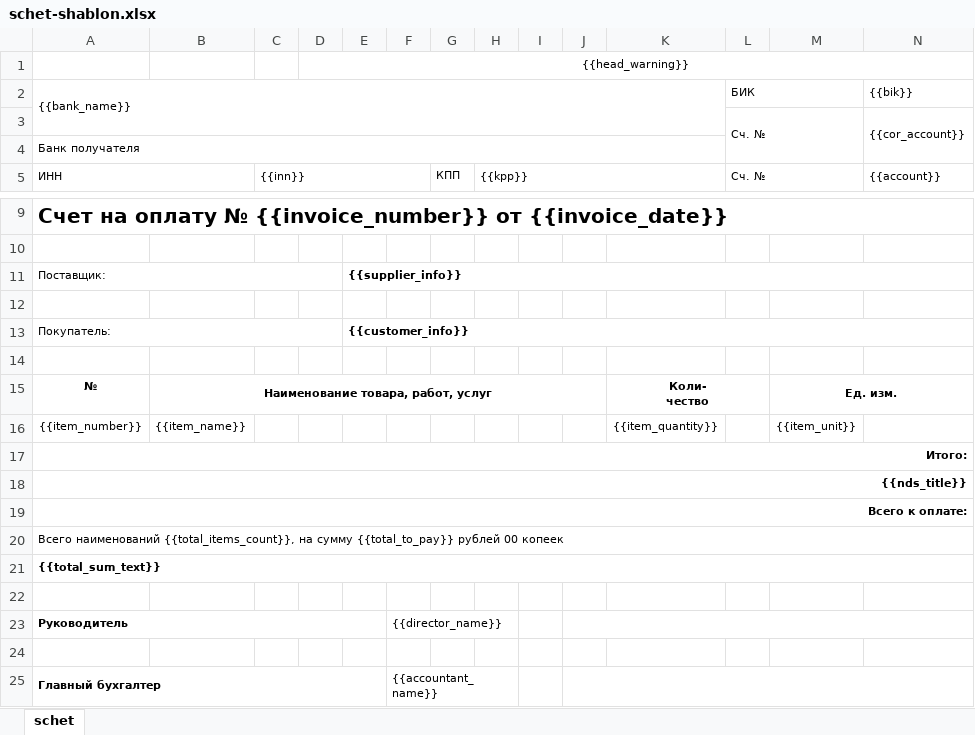
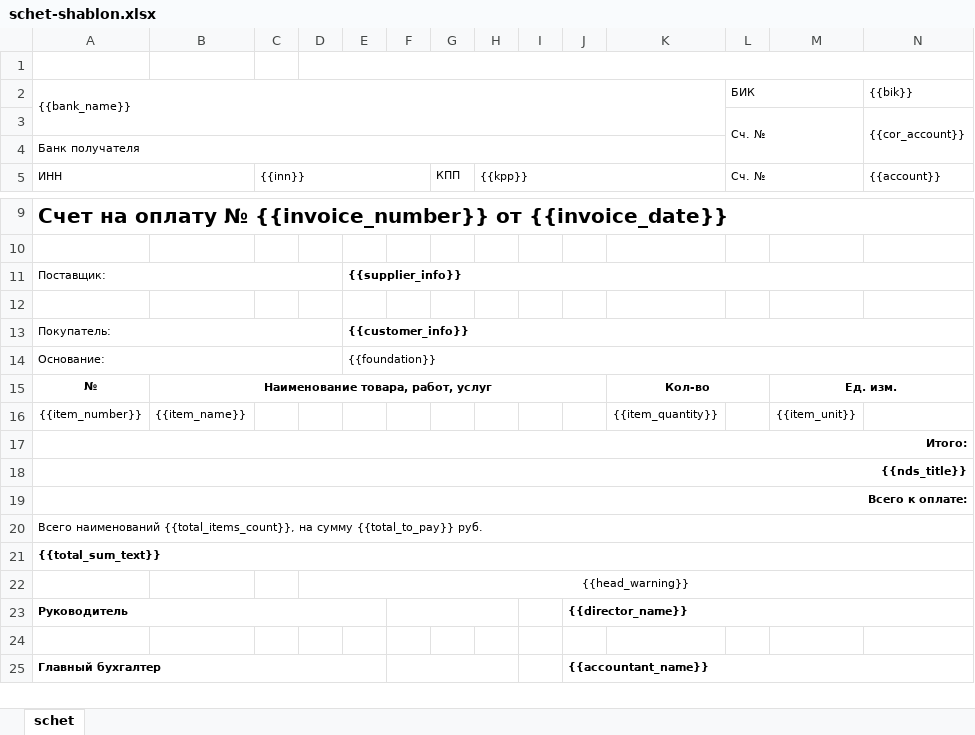
Before and after one commit to MrDisenchantment/sotneva-invoice-generator, an Excel workbook: app/templates/schet-shablon.xlsx, sheet schet, drawn as a sheet; only a part is shown, gaps mark what is left out; values as stored, in another font and other column widths than the file's, no borders; charts and pictures not drawn; removed rows and columns are numbered as before the commit, all else as after; rows hold the shown columns only; ↵ is a line break in a cell; the diff names each change by its address in the sheet, - before the commit and + after, or states it on an @@ line.

Commit message:
changet shablon

```diff
--- a/app/templates/schet-shablon.xlsx (sheet schet)
+++ b/app/templates/schet-shablon.xlsx (sheet schet)
-D1: {{head_warning}}
+D1: (empty)
-row 14: (empty)
+row 14: Основание: |  |  |  | {{foundation}}
+A14:D14 merged
+E14:P14 merged
-K15: Коли- ↵ чество
+K15: Кол-во
-A20: …сумму {{total_to_pay}} рублей 00 копеек
+A20: …сумму {{total_to_pay}} руб.
+row 22:  |  |  | {{head_warning}}
+row 23: Руководитель |  |  |  |  |  |  |  |  | {{director_name}}
-row 23: Руководитель |  |  |  |  | {{director_name}}
-row 24: (empty)
-F25: {{accountant_name}}
+F25: (empty)
-J25: (empty)
+J25: {{accountant_name}}
```
